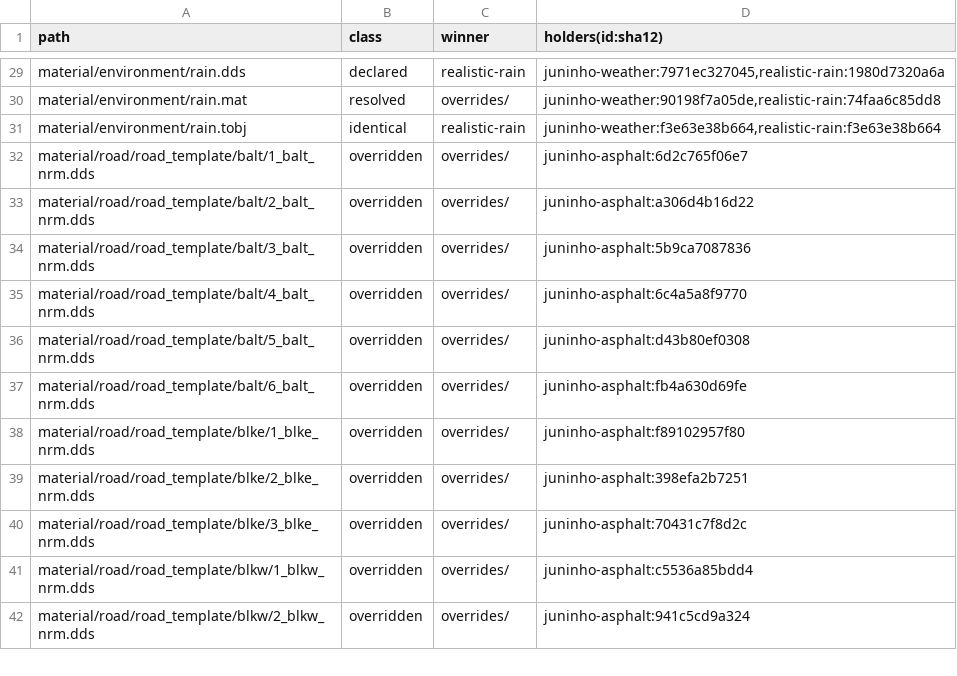
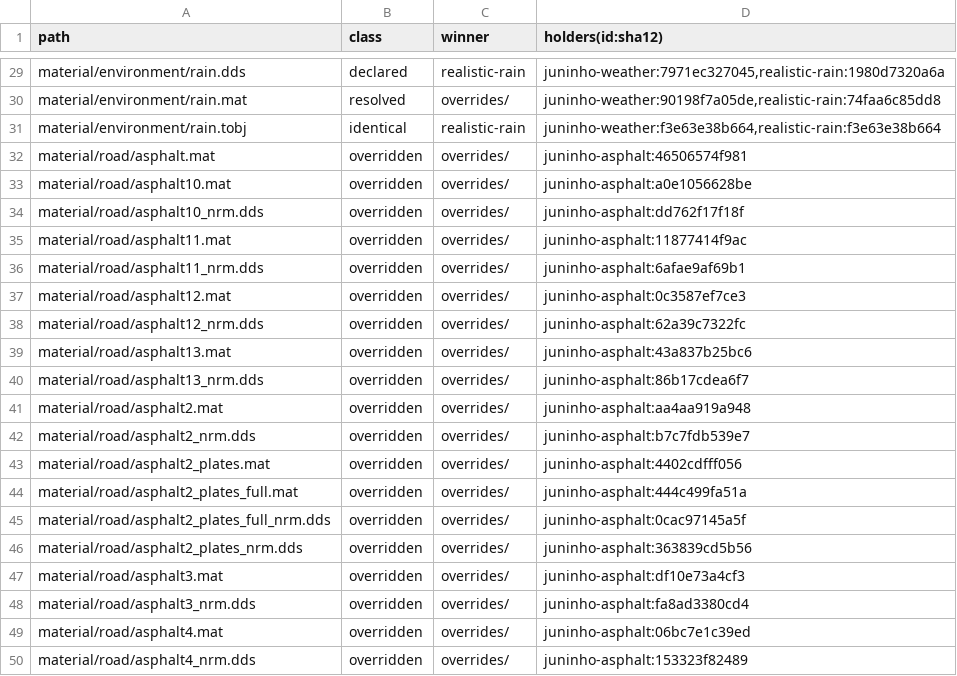
Before and after one commit to DevilDogTG/ETS2.Mods.DriveDogs.World, a TSV file: lock/collisions.tsv, drawn as a sheet; only a part is shown, gaps mark what is left out; the shorter side is filled out with more unchanged rows; the diff covers the shown part only; the diff names each change by its address in the sheet, - before the commit and + after, or states it on an @@ line.

Commit message:
track the 24 legacy road materials with shininess 50 and the lock report, ignore the generated legacy normal maps

```diff
--- a/lock/collisions.tsv
+++ b/lock/collisions.tsv
+row 32: material/road/asphalt.mat | overridden | overrides/ | juninho-asphalt:46506574f981
+row 33: material/road/asphalt10.mat | overridden | overrides/ | juninho-asphalt:a0e1056628be
+row 34: material/road/asphalt10_nrm.dds | overridden | overrides/ | juninho-asphalt:dd762f17f18f
+row 35: material/road/asphalt11.mat | overridden | overrides/ | juninho-asphalt:11877414f9ac
+row 36: material/road/asphalt11_nrm.dds | overridden | overrides/ | juninho-asphalt:6afae9af69b1
+row 37: material/road/asphalt12.mat | overridden | overrides/ | juninho-asphalt:0c3587ef7ce3
+row 38: material/road/asphalt12_nrm.dds | overridden | overrides/ | juninho-asphalt:62a39c7322fc
+row 39: material/road/asphalt13.mat | overridden | overrides/ | juninho-asphalt:43a837b25bc6
+row 40: material/road/asphalt13_nrm.dds | overridden | overrides/ | juninho-asphalt:86b17cdea6f7
+row 41: material/road/asphalt2.mat | overridden | overrides/ | juninho-asphalt:aa4aa919a948
+row 42: material/road/asphalt2_nrm.dds | overridden | overrides/ | juninho-asphalt:b7c7fdb539e7
+row 43: material/road/asphalt2_plates.mat | overridden | overrides/ | juninho-asphalt:4402cdfff056
+row 44: material/road/asphalt2_plates_full.mat | overridden | overrides/ | juninho-asphalt:444c499fa51a
+row 45: material/road/asphalt2_plates_full_nrm.dds | overridden | overrides/ | juninho-asphalt:0cac97145a5f
+row 46: material/road/asphalt2_plates_nrm.dds | overridden | overrides/ | juninho-asphalt:363839cd5b56
+row 47: material/road/asphalt3.mat | overridden | overrides/ | juninho-asphalt:df10e73a4cf3
+row 48: material/road/asphalt3_nrm.dds | overridden | overrides/ | juninho-asphalt:fa8ad3380cd4
+row 49: material/road/asphalt4.mat | overridden | overrides/ | juninho-asphalt:06bc7e1c39ed
+row 50: material/road/asphalt4_nrm.dds | overridden | overrides/ | juninho-asphalt:153323f82489
```
Also changed, not shown: 29 added rows elsewhere in this file, 26 other files.
